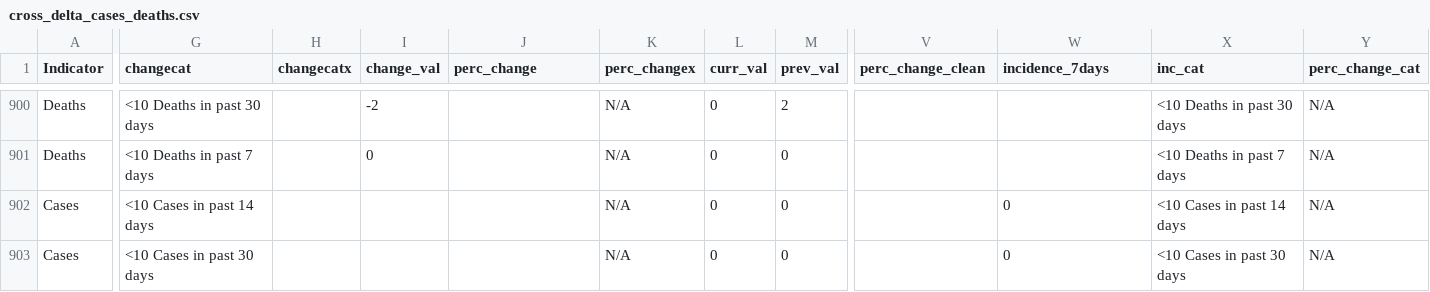
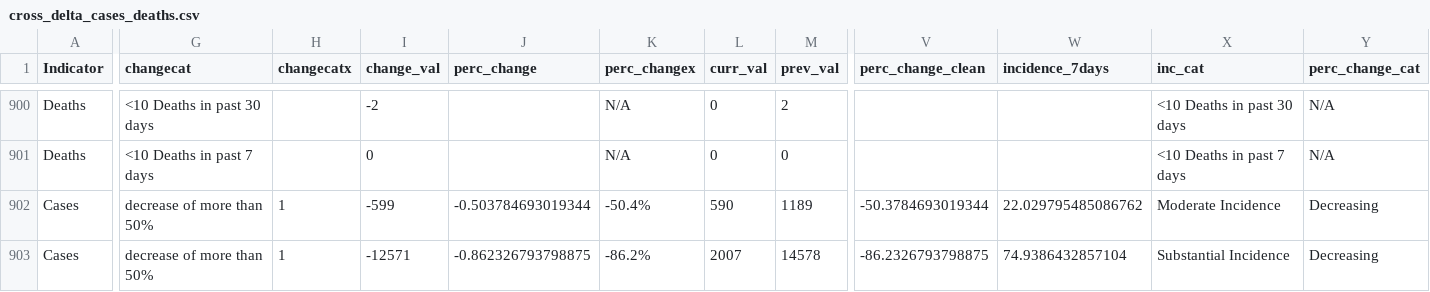
Before and after one commit to CDCgov/ITF_Power_BI, a CSV file: covid_data_tracker/output/cross_delta_cases_deaths.csv, drawn as a sheet; only a part is shown, gaps mark what is left out; the diff covers the shown part only; the diff names each change by its address in the sheet, - before the commit and + after, or states it on an @@ line.

Commit message:
Namibia fix in Tracker
explicitly defined iso2code to be the string "NA" ( was read in as null)

```diff
--- a/covid_data_tracker/output/cross_delta_cases_deaths.csv
+++ b/covid_data_tracker/output/cross_delta_cases_deaths.csv
-G902 (changecat): <10 Cases in past 14 days
+G902 (changecat): decrease of more than 50%
-H902:H903 (changecatx): (empty)
+H902:H903 (changecatx): 1
-I902 (change_val): (empty)
+I902 (change_val): -599
-J902 (perc_change): (empty)
+J902 (perc_change): -0.503784693019344
-K902 (perc_changex): N/A
+K902 (perc_changex): -50.4%
-L902 (curr_val): 0
+L902 (curr_val): 590
-M902 (prev_val): 0
+M902 (prev_val): 1189
-V902 (perc_change_clean): (empty)
+V902 (perc_change_clean): -50.3784693019344
-W902 (incidence_7days): 0
+W902 (incidence_7days): 22.029795485086762
-X902 (inc_cat): <10 Cases in past 14 days
+X902 (inc_cat): Moderate Incidence
-Y902:Y903 (perc_change_cat): N/A
+Y902:Y903 (perc_change_cat): Decreasing
-G903 (changecat): <10 Cases in past 30 days
+G903 (changecat): decrease of more than 50%
-I903 (change_val): (empty)
+I903 (change_val): -12571
-J903 (perc_change): (empty)
+J903 (perc_change): -0.862326793798875
-K903 (perc_changex): N/A
+K903 (perc_changex): -86.2%
-L903 (curr_val): 0
+L903 (curr_val): 2007
-M903 (prev_val): 0
+M903 (prev_val): 14578
-V903 (perc_change_clean): (empty)
+V903 (perc_change_clean): -86.2326793798875
-W903 (incidence_7days): 0
+W903 (incidence_7days): 74.9386432857104
-X903 (inc_cat): <10 Cases in past 30 days
+X903 (inc_cat): Substantial Incidence
```
Also changed, not shown: 52 edited cells elsewhere in this file, covid_data_tracker/output/cross_cases_deaths.csv, covid_data_tracker/output/cross_cases_deaths_table.csv, 1 other file.
